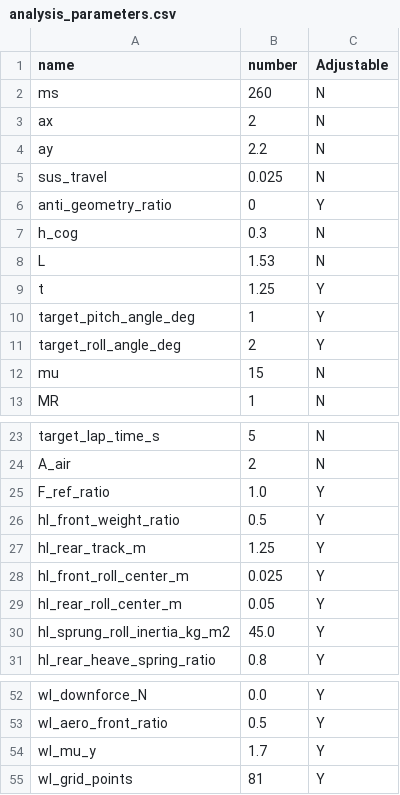
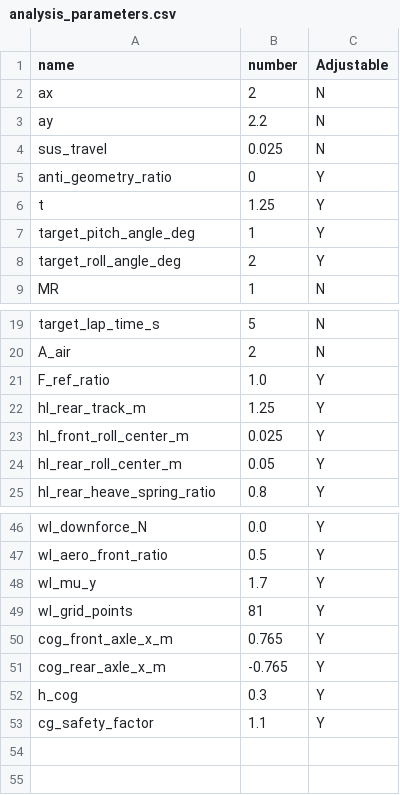
Before and after one commit to DannyHsuC10/Parametric-design, a CSV file: data/analysis_parameters.csv, drawn as a sheet; only a part is shown, gaps mark what is left out; removed rows and columns are numbered as before the commit, all else as after; the diff names each change by its address in the sheet, - before the commit and + after, or states it on an @@ line.

```diff
--- a/data/analysis_parameters.csv
+++ b/data/analysis_parameters.csv
-row 2: ms | 260 | N
-row 7: h_cog | 0.3 | N
-row 8: L | 1.53 | N
-row 12: mu | 15 | N
-row 26: hl_front_weight_ratio | 0.5 | Y
-row 30: hl_sprung_roll_inertia_kg_m2 | 45.0 | Y
+row 50: cog_front_axle_x_m | 0.765 | Y
+row 51: cog_rear_axle_x_m | -0.765 | Y
+row 52: h_cog | 0.3 | Y
+row 53: cg_safety_factor | 1.1 | Y
```
Also changed, not shown: data/analysis_flow.csv, 33 other files.
